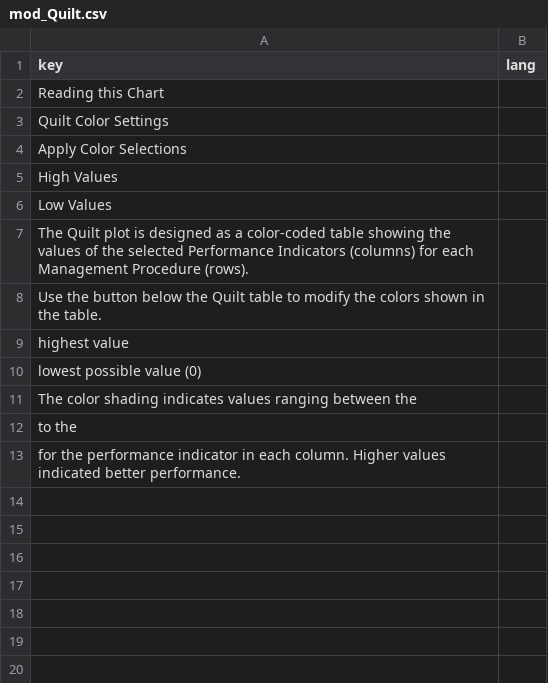
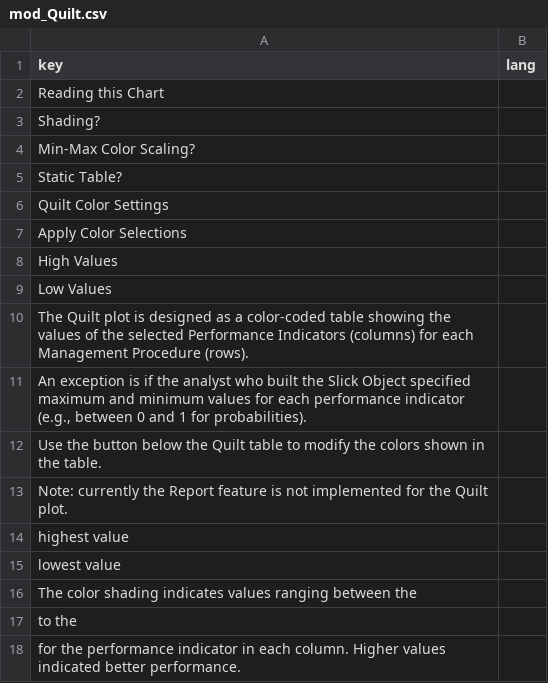
Before and after one commit to Blue-Matter/Slick, a CSV file: build/translation_temp/mod_Quilt.csv, drawn as a sheet.

```diff
--- a/build/translation_temp/mod_Quilt.csv
+++ b/build/translation_temp/mod_Quilt.csv
@@ -2,2 +2,5 @@
 "Reading this Chart",""
+"Shading?",""
+"Min-Max Color Scaling?",""
+"Static Table?",""
 "Quilt Color Settings",""
@@ -7,5 +10,7 @@
 "The Quilt plot is designed as a color-coded table showing the values of the selected Performance Indicators (columns) for each Management Procedure (rows).",""
+"An exception is if the analyst who built the Slick Object specified maximum and minimum values for each performance indicator (e.g., between 0 and 1 for probabilities).",""
 "Use the button below the Quilt table to modify the colors shown in the table.",""
+"Note: currently the Report feature is not implemented for the Quilt plot.",""
 "highest value",""
-"lowest possible value (0)",""
+" lowest value ",""
 "The color shading indicates values ranging between the",""
```
Also changed, not shown: build/translation_en_master.csv, build/translation_temp/mod_Spider.csv, 8 other files.
